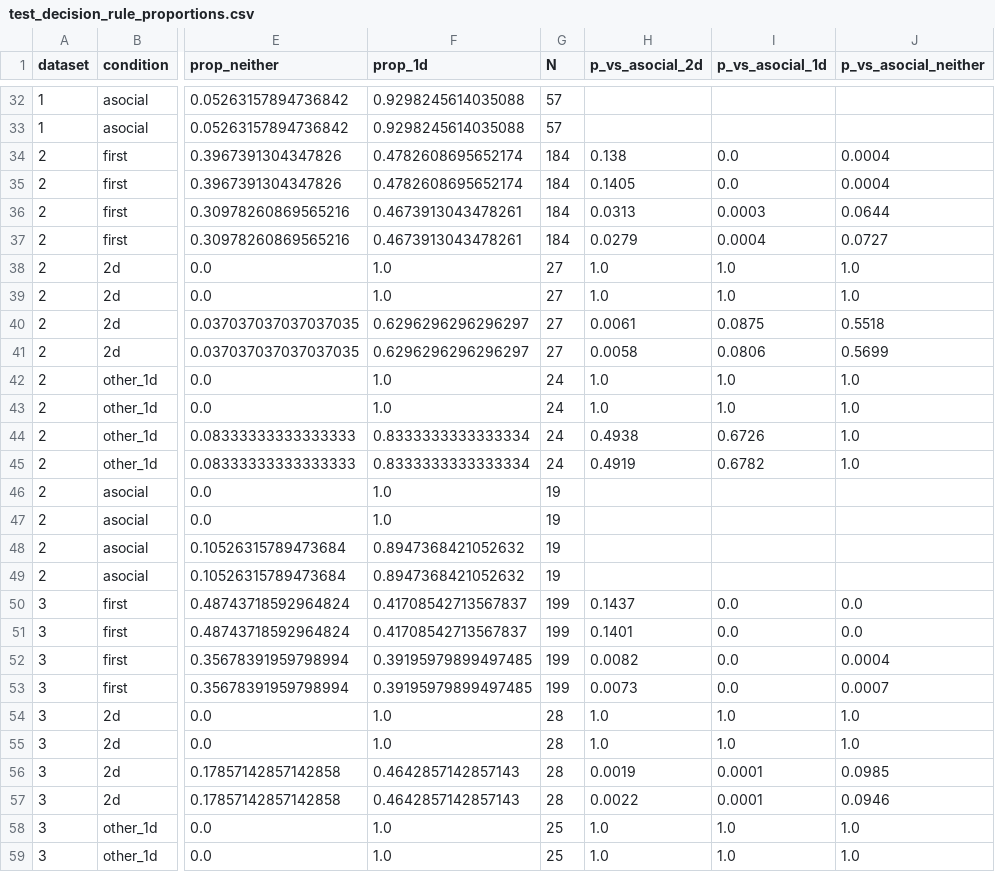
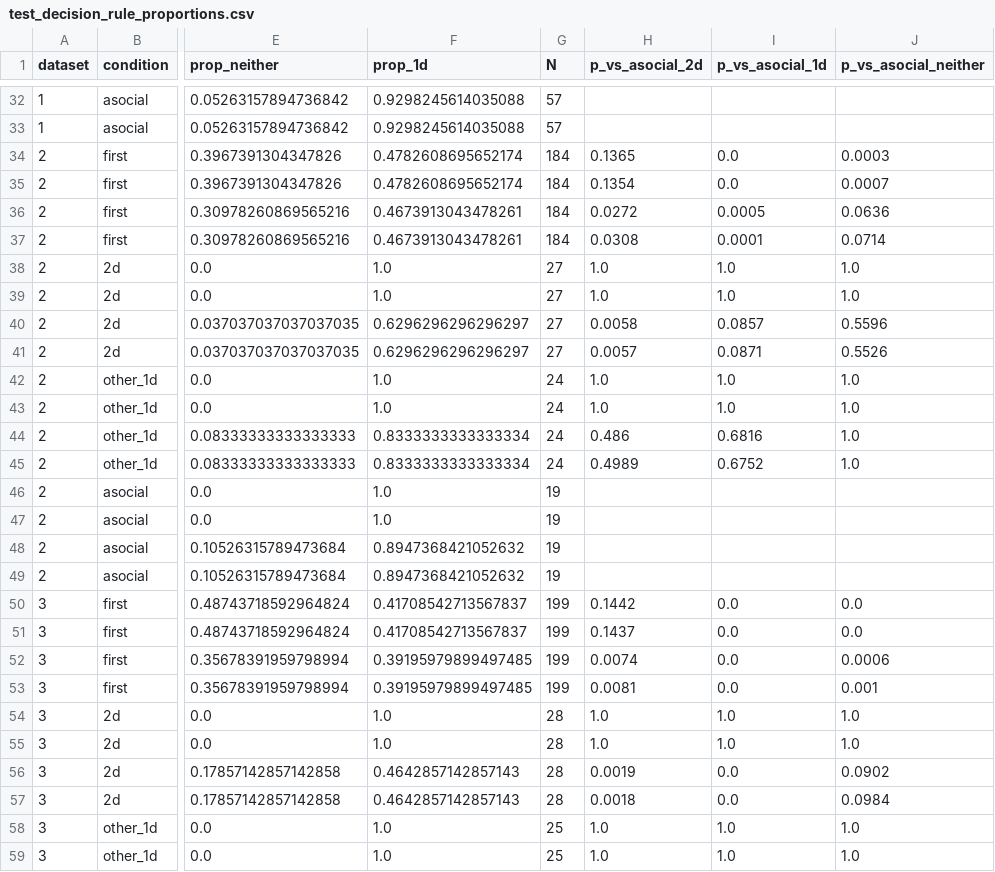
Before and after one commit to rhezab/social-escape-from-learning-traps, a CSV file: results/drule_proportions/outputs/test_decision_rule_proportions.csv, drawn as a sheet; only a part is shown, gaps mark what is left out; the diff covers the shown part only; the diff names each change by its address in the sheet, - before the commit and + after, or states it on an @@ line.

```diff
--- a/results/drule_proportions/outputs/test_decision_rule_proportions.csv
+++ b/results/drule_proportions/outputs/test_decision_rule_proportions.csv
-H34 (p_vs_asocial_2d): 0.138
+H34 (p_vs_asocial_2d): 0.1365
-J34 (p_vs_asocial_neither): 0.0004
+J34 (p_vs_asocial_neither): 0.0003
-H35 (p_vs_asocial_2d): 0.1405
+H35 (p_vs_asocial_2d): 0.1354
-J35 (p_vs_asocial_neither): 0.0004
+J35 (p_vs_asocial_neither): 0.0007
-H36 (p_vs_asocial_2d): 0.0313
+H36 (p_vs_asocial_2d): 0.0272
-I36 (p_vs_asocial_1d): 0.0003
+I36 (p_vs_asocial_1d): 0.0005
-J36 (p_vs_asocial_neither): 0.0644
+J36 (p_vs_asocial_neither): 0.0636
-H37 (p_vs_asocial_2d): 0.0279
+H37 (p_vs_asocial_2d): 0.0308
-I37 (p_vs_asocial_1d): 0.0004
+I37 (p_vs_asocial_1d): 0.0001
-J37 (p_vs_asocial_neither): 0.0727
+J37 (p_vs_asocial_neither): 0.0714
-H40 (p_vs_asocial_2d): 0.0061
+H40 (p_vs_asocial_2d): 0.0058
-I40 (p_vs_asocial_1d): 0.0875
+I40 (p_vs_asocial_1d): 0.0857
-J40 (p_vs_asocial_neither): 0.5518
+J40 (p_vs_asocial_neither): 0.5596
-H41 (p_vs_asocial_2d): 0.0058
+H41 (p_vs_asocial_2d): 0.0057
-I41 (p_vs_asocial_1d): 0.0806
+I41 (p_vs_asocial_1d): 0.0871
-J41 (p_vs_asocial_neither): 0.5699
+J41 (p_vs_asocial_neither): 0.5526
-H44 (p_vs_asocial_2d): 0.4938
+H44 (p_vs_asocial_2d): 0.486
-I44 (p_vs_asocial_1d): 0.6726
+I44 (p_vs_asocial_1d): 0.6816
-H45 (p_vs_asocial_2d): 0.4919
+H45 (p_vs_asocial_2d): 0.4989
-I45 (p_vs_asocial_1d): 0.6782
+I45 (p_vs_asocial_1d): 0.6752
-H50 (p_vs_asocial_2d): 0.1437
+H50 (p_vs_asocial_2d): 0.1442
-H51 (p_vs_asocial_2d): 0.1401
+H51 (p_vs_asocial_2d): 0.1437
-H52 (p_vs_asocial_2d): 0.0082
+H52 (p_vs_asocial_2d): 0.0074
-J52 (p_vs_asocial_neither): 0.0004
+J52 (p_vs_asocial_neither): 0.0006
-H53 (p_vs_asocial_2d): 0.0073
+H53 (p_vs_asocial_2d): 0.0081
-J53 (p_vs_asocial_neither): 0.0007
+J53 (p_vs_asocial_neither): 0.001
-I56:I57 (p_vs_asocial_1d): 0.0001
+I56:I57 (p_vs_asocial_1d): 0.0
-J56 (p_vs_asocial_neither): 0.0985
+J56 (p_vs_asocial_neither): 0.0902
-H57 (p_vs_asocial_2d): 0.0022
+H57 (p_vs_asocial_2d): 0.0018
-J57 (p_vs_asocial_neither): 0.0946
+J57 (p_vs_asocial_neither): 0.0984
```
Also changed, not shown: 39 edited cells elsewhere in this file, 11 other files.
